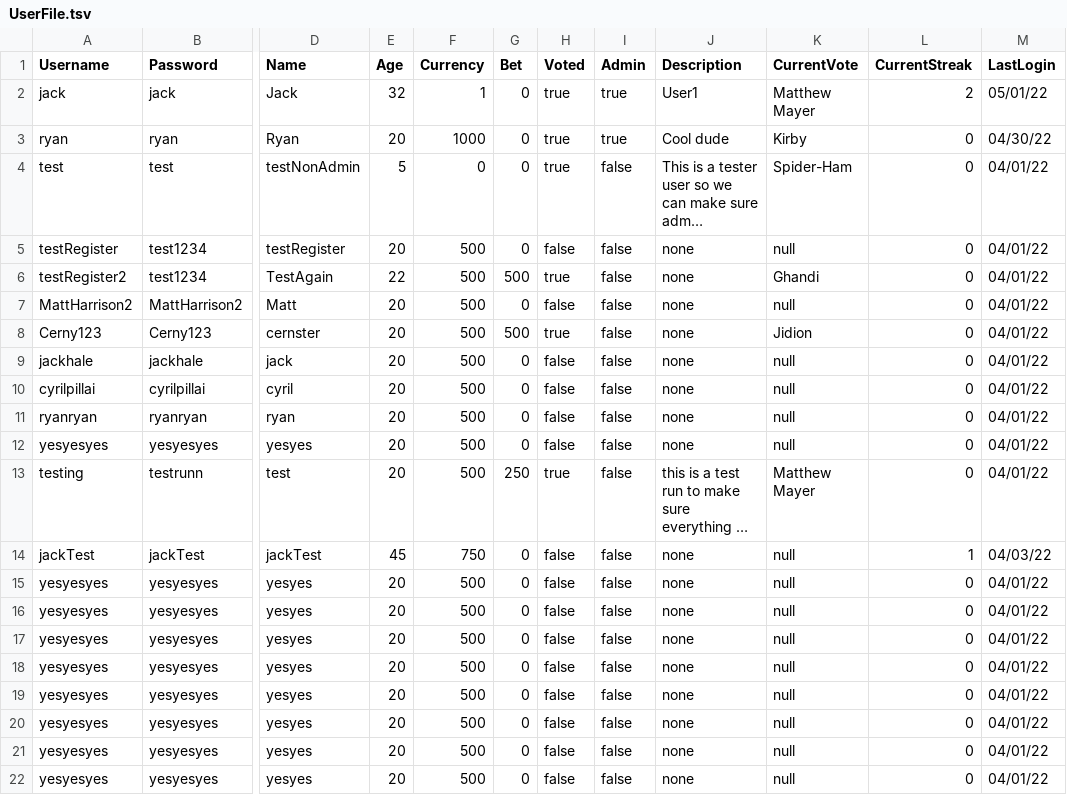
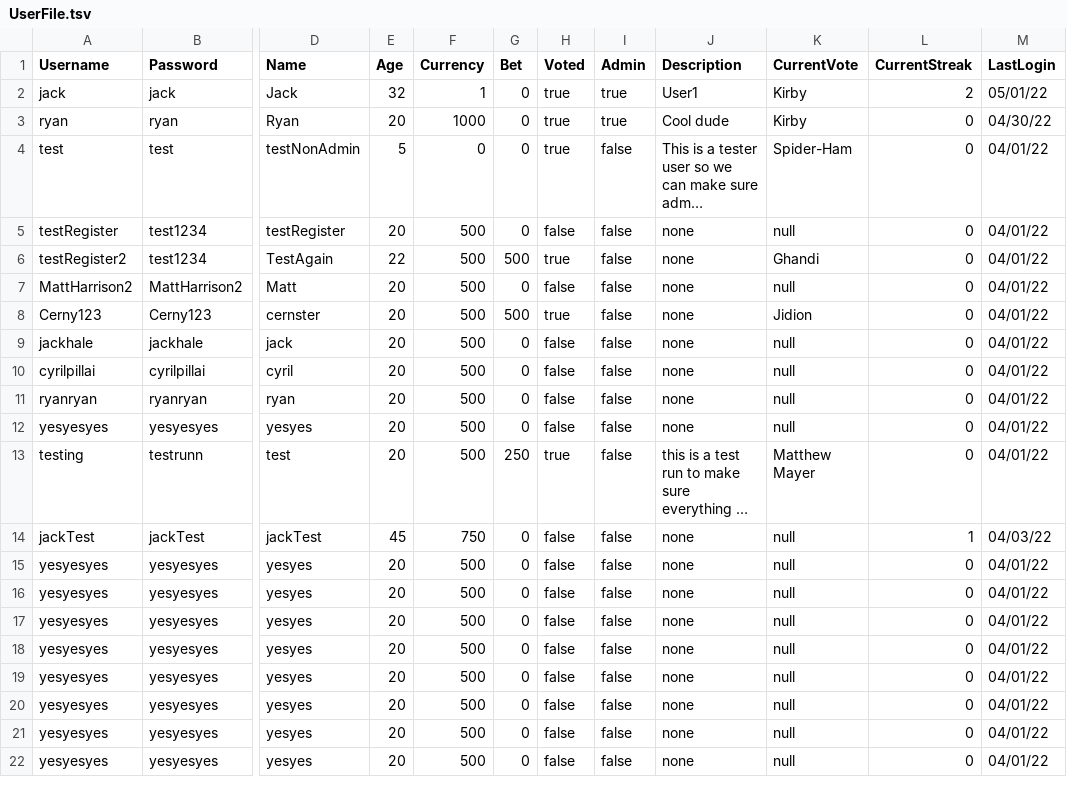
Before and after one commit to jackhal/PowerRankings, a TSV file: groupProject/UserFile.tsv, drawn as a sheet; only a part is shown, gaps mark what is left out; long unchanged cells end in …; the diff names each change by its address in the sheet, - before the commit and + after, or states it on an @@ line.

```diff
--- a/groupProject/UserFile.tsv
+++ b/groupProject/UserFile.tsv
-K2 (CurrentVote): Matthew Mayer
+K2 (CurrentVote): Kirby
```
Also changed, not shown: groupProject/CharacterRounds.csv, 7 other files.
